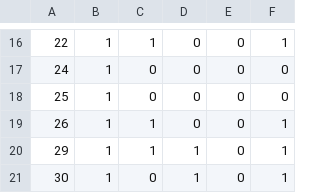
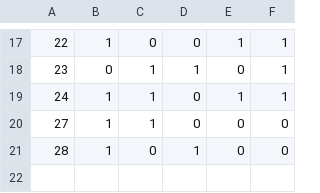
Before and after one commit to hs14/optimize_schedule_ga, a CSV file: app/output.csv, drawn as a sheet; only a part is shown, gaps mark what is left out; the diff covers the shown part only.

```diff
--- a/app/output.csv
+++ b/app/output.csv
@@ -16,6 +17,5 @@
-22,1,1,0,0,1
-24,1,0,0,0,0
-25,1,0,0,0,0
-26,1,1,0,0,1
-29,1,1,1,0,1
-30,1,0,1,0,1
+22,1,0,0,1,1
+23,0,1,1,0,1
+24,1,1,0,1,1
+27,1,1,0,0,0
+28,1,0,1,0,0
```
Also changed, not shown: 5 added rows, 4 removed rows and 25 edited cells elsewhere in this file, app/output.tsv, 5 other files.
